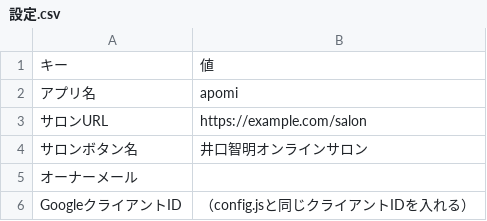
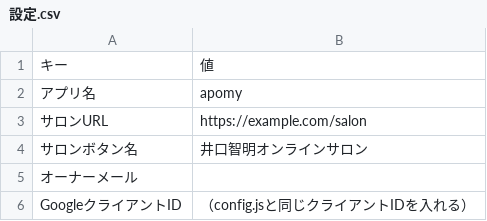
Before and after one commit to Uotani-kyokoko/apomi-development, a CSV file: data/設定.csv, drawn as a sheet.

```diff
--- a/data/設定.csv
+++ b/data/設定.csv
@@ -1,3 +1,3 @@
 キー,値
-アプリ名,apomi
+アプリ名,apomy
 サロンURL,https://example.com/salon
```
Also changed, not shown: 5 other files.
